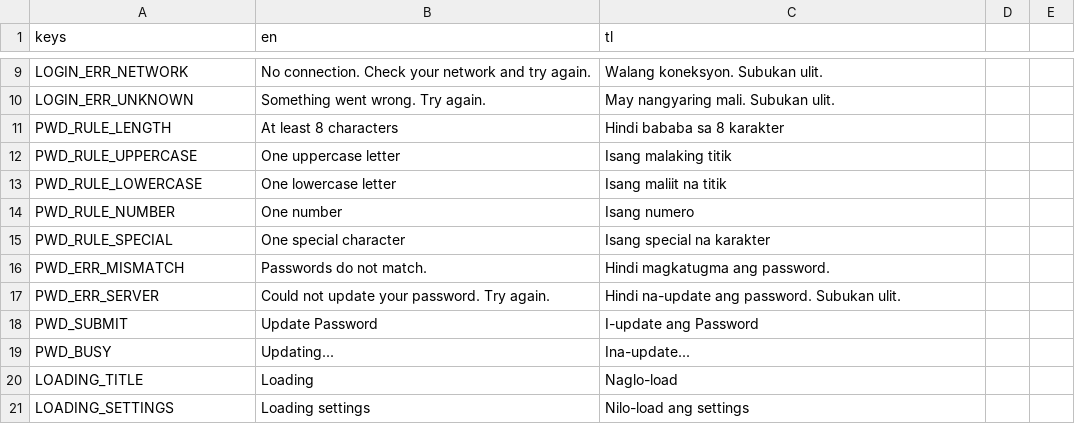
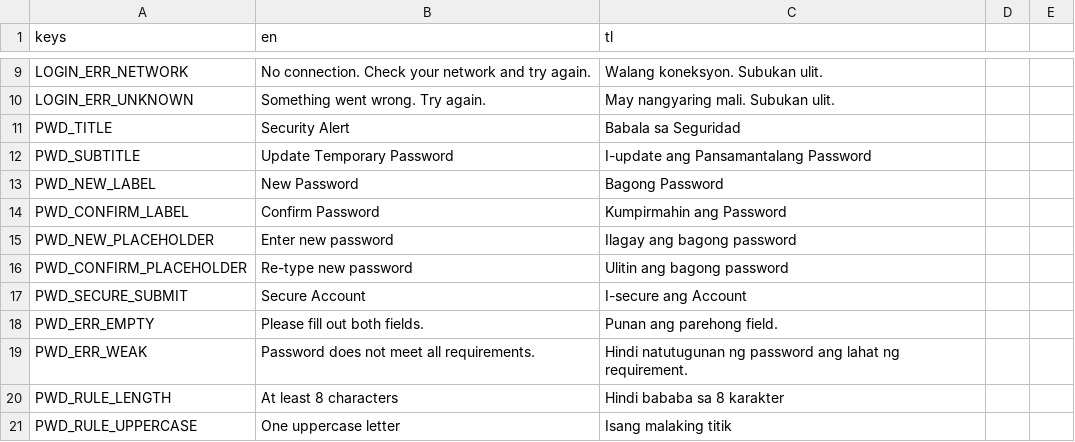
Before and after one commit to Tantalost/LevelBluer, a CSV file: content/ui_strings.csv, drawn as a sheet; only a part is shown, gaps mark what is left out; the shorter side is filled out with more unchanged rows; the diff names each change by its address in the sheet, - before the commit and + after, or states it on an @@ line.

Commit message:
forgot password

```diff
--- a/content/ui_strings.csv
+++ b/content/ui_strings.csv
+row 11: PWD_TITLE | Security Alert | Babala sa Seguridad
+row 12: PWD_SUBTITLE | Update Temporary Password | I-update ang Pansamantalang Password
+row 13: PWD_NEW_LABEL | New Password | Bagong Password
+row 14: PWD_CONFIRM_LABEL | Confirm Password | Kumpirmahin ang Password
+row 15: PWD_NEW_PLACEHOLDER | Enter new password | Ilagay ang bagong password
+row 16: PWD_CONFIRM_PLACEHOLDER | Re-type new password | Ulitin ang bagong password
+row 17: PWD_SECURE_SUBMIT | Secure Account | I-secure ang Account
+row 18: PWD_ERR_EMPTY | Please fill out both fields. | Punan ang parehong field.
+row 19: PWD_ERR_WEAK | Password does not meet all requirements. | Hindi natutugunan ng password ang lahat ng requirement.
```
Also changed, not shown: 8 other files.
